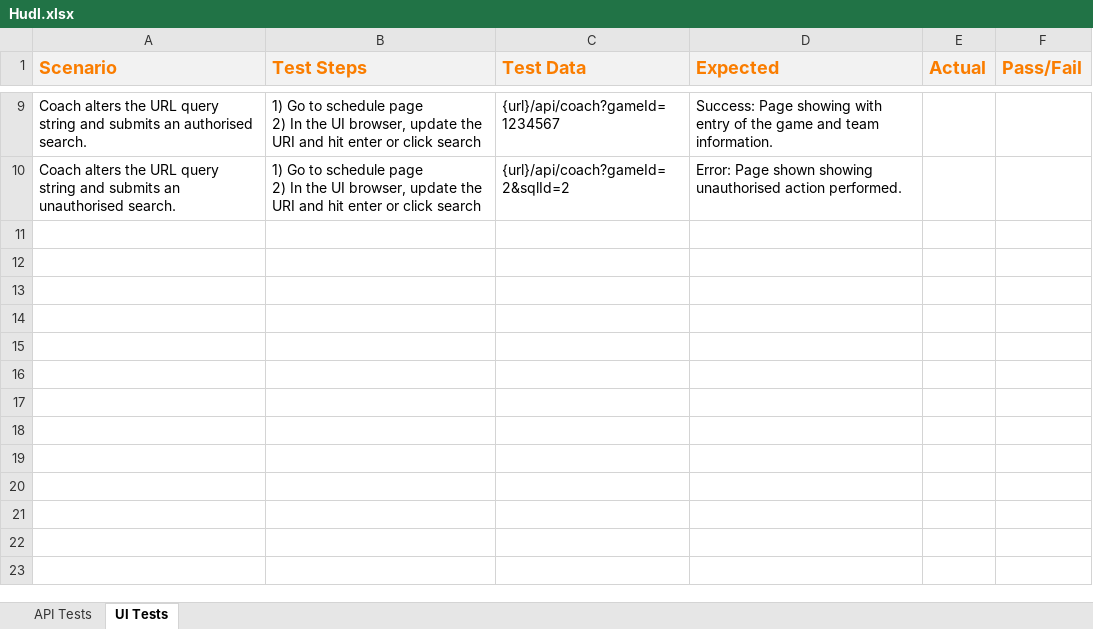
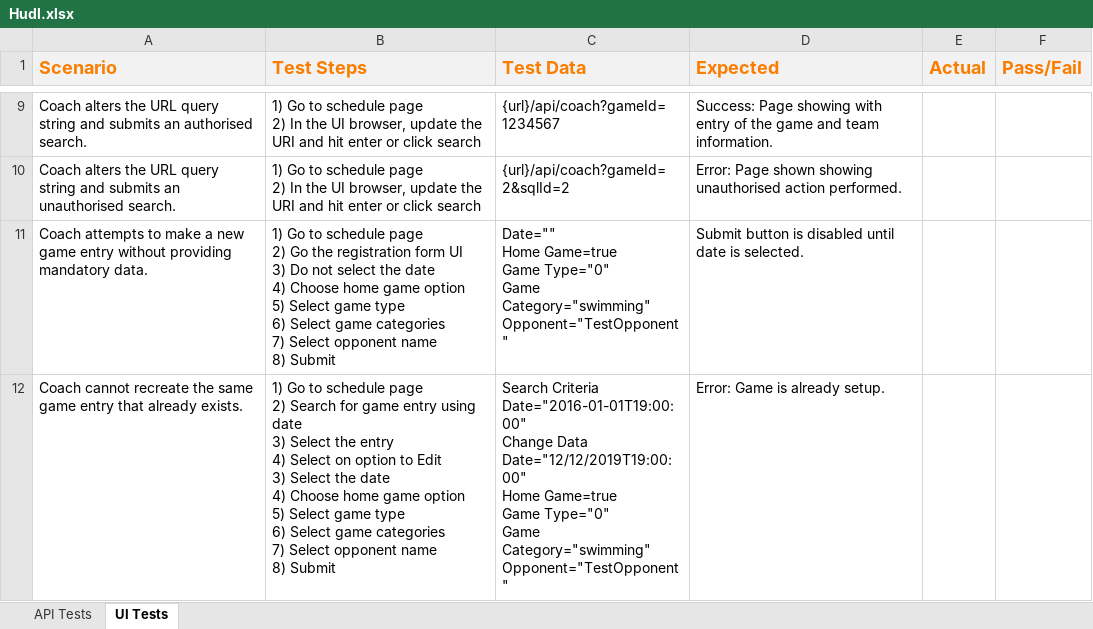
Before and after one commit to farqai-zz/Hudl, an Excel workbook: HudlAutomation/Hudl.xlsx, sheet UI Tests, drawn as a sheet; only a part is shown, gaps mark what is left out; values as stored, in another font and other column widths than the file's, no borders; ↵ is a line break in a cell; the diff names each change by its address in the sheet, - before the commit and + after, or states it on an @@ line.

Commit message:
Updated scenarios.

```diff
--- a/HudlAutomation/Hudl.xlsx (sheet UI Tests)
+++ b/HudlAutomation/Hudl.xlsx (sheet UI Tests)
+row 11: Coach attempts to make a new game entry without providing mandatory data. | 1) Go to schedule page ↵ 2) Go the registration form UI ↵ 3) Do not select the date ↵ 4) Choose home game option ↵ 5) Select game type ↵ 6) Select game categories ↵ 7) Select opponent name ↵ 8) Submit | Date="" ↵ Home Game=true ↵ Game Type="0" ↵ Game Category="swimming" ↵ Opponent="TestOpponent" | Submit button is disabled until date is selected.
+row 12: Coach cannot recreate the same game entry that already exists. | 1) Go to schedule page ↵ 2) Search for game entry using date ↵ 3) Select the entry ↵ 4) Select on option to Edit ↵ 3) Select the date ↵ 4) Choose home game option ↵ 5) Select game type ↵ 6) Select game categories ↵ 7) Select opponent name ↵ 8) Submit | Search Criteria ↵ Date="2016-01-01T19:00:00" ↵ Change Data ↵ Date="12/12/2019T19:00:00" ↵ Home Game=true ↵ Game Type="0" ↵ Game Category="swimming" ↵ Opponent="TestOpponent" | Error: Game is already setup.
```
Also changed, not shown: sheet API Tests.
